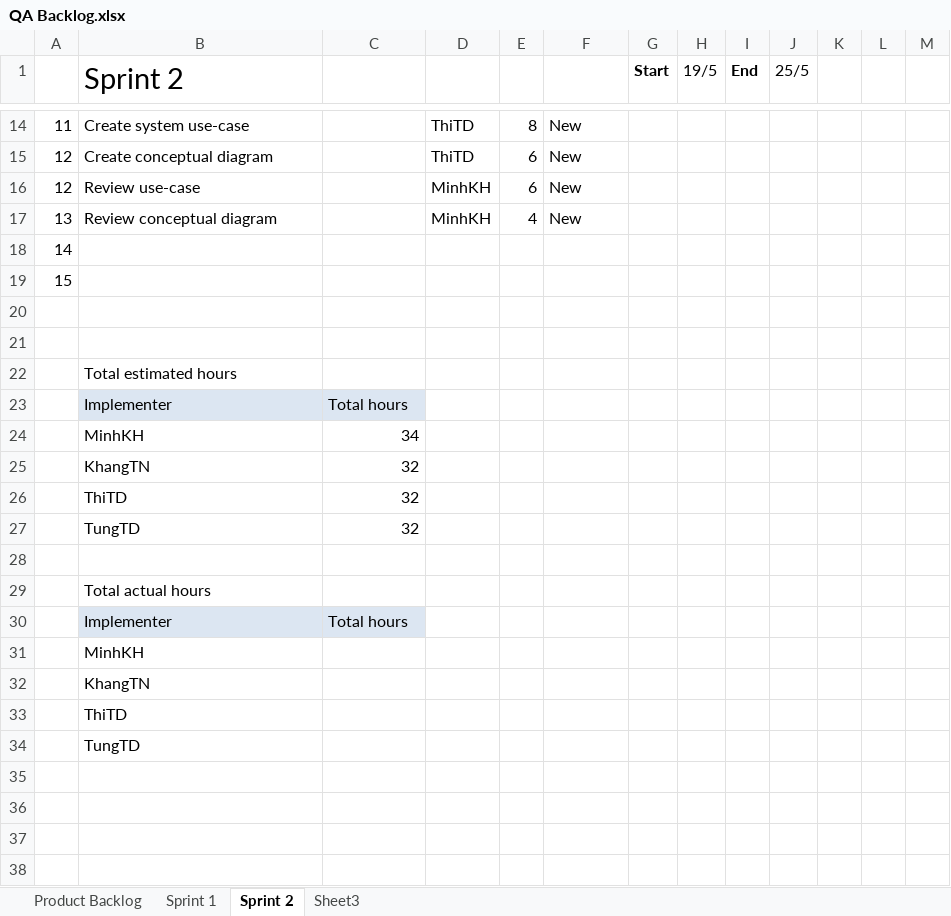
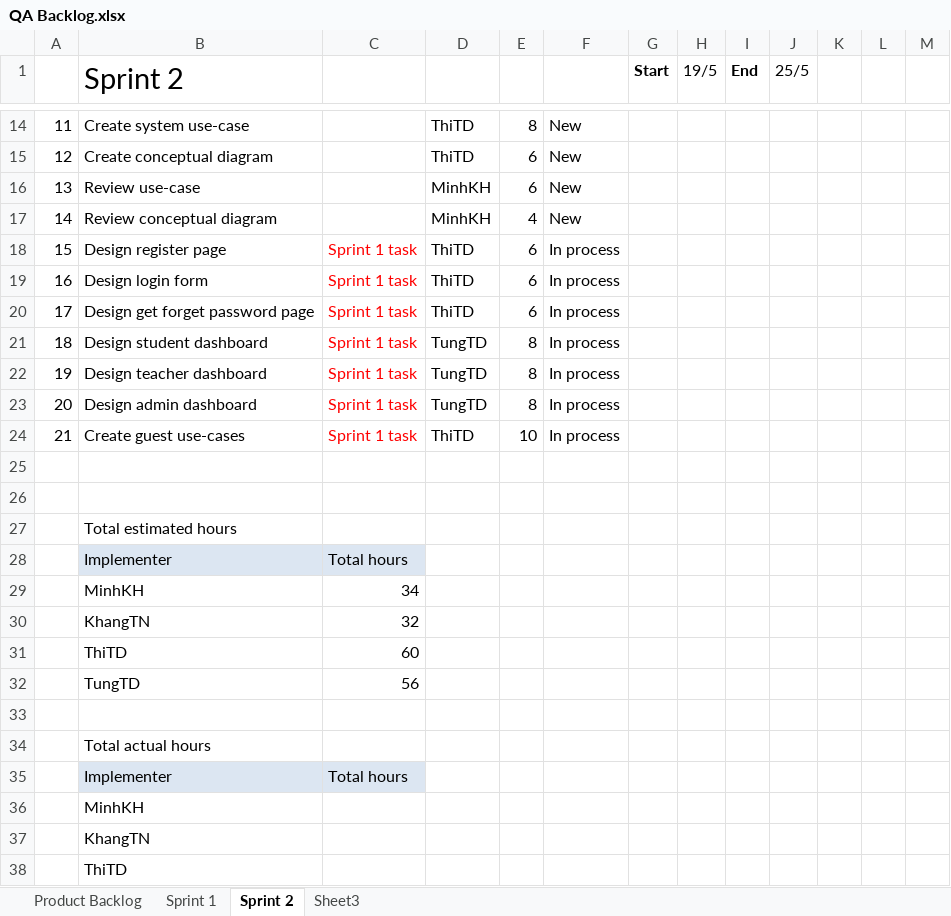
Before and after one commit to CapstoneTeam11/Document, an Excel workbook: QA Backlog.xlsx, sheet Sprint 2, drawn as a sheet; only a part is shown, gaps mark what is left out; the shorter side is filled out with more unchanged rows; values as stored, in another font and other column widths than the file's, no borders; removed rows and columns are numbered as before the commit, all else as after; the diff names each change by its address in the sheet, - before the commit and + after, or states it on an @@ line.

Commit message:
Update sprint 2

```diff
--- a/QA Backlog.xlsx (sheet Sprint 2)
+++ b/QA Backlog.xlsx (sheet Sprint 2)
-A16: 12
+A16: 13
-A17: 13
+A17: 14
-row 18: 14
-row 19: 15
+row 18: 15 | Design register page | Sprint 1 task | ThiTD | 6 | In process
+row 19: 16 | Design login form | Sprint 1 task | ThiTD | 6 | In process
+row 20: 17 | Design get forget password page | Sprint 1 task | ThiTD | 6 | In process
+row 21: 18 | Design student dashboard | Sprint 1 task | TungTD | 8 | In process
+row 22: 19 | Design teacher dashboard | Sprint 1 task | TungTD | 8 | In process
+row 23: 20 | Design admin dashboard | Sprint 1 task | TungTD | 8 | In process
+row 24: 21 | Create guest use-cases | Sprint 1 task | ThiTD | 10 | In process
-C31: 32
+C31: 60
-C32: 32
+C32: 56
```
Also changed, not shown: formulas that keep their value, charts or pictures.
